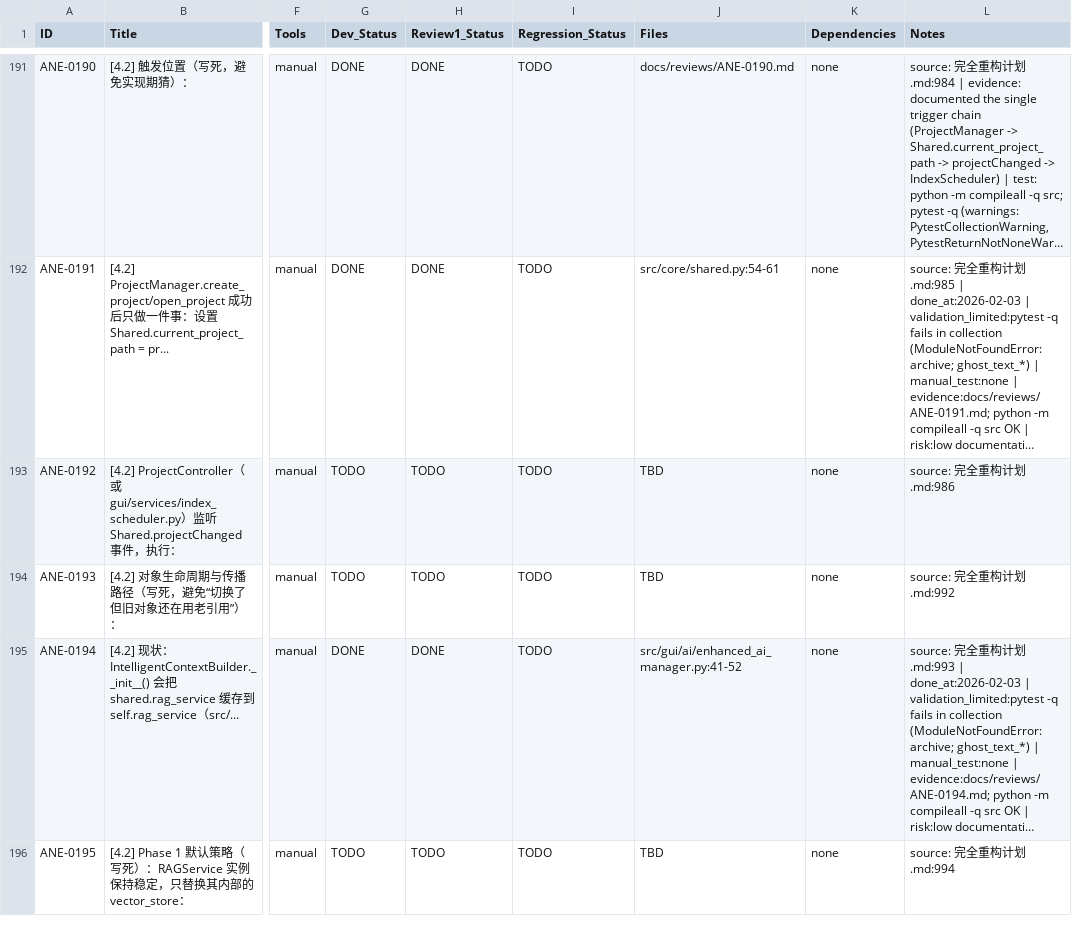
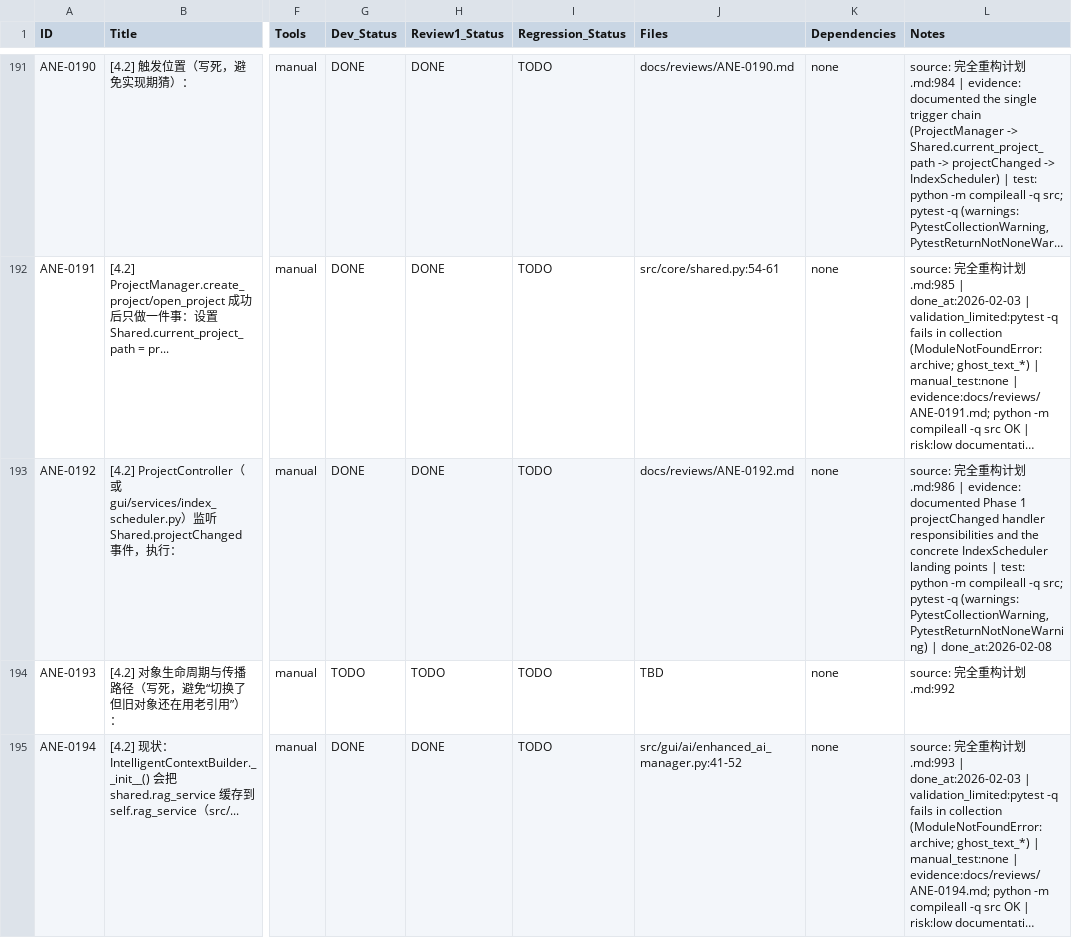
Before and after one commit to inliver233/Ai-Novel-Editor, a CSV file: issues/2026-02-02_04-43-40-ane-full-refactor-v1.csv, drawn as a sheet; only a part is shown, gaps mark what is left out; the shorter side is filled out with more unchanged rows; long unchanged cells end in …; the diff names each change by its address in the sheet, - before the commit and + after, or states it on an @@ line.

Commit message:
[ANE-0192] [4.2] ProjectController（或 gui/services/index_scheduler.py）监听 Shared.projectChanged 事件，执行：

```diff
--- a/issues/2026-02-02_04-43-40-ane-full-refactor-v1.csv
+++ b/issues/2026-02-02_04-43-40-ane-full-refactor-v1.csv
-G193 (Dev_Status): TODO
+G193 (Dev_Status): DONE
-H193 (Review1_Status): TODO
+H193 (Review1_Status): DONE
-J193 (Files): TBD
+J193 (Files): docs/reviews/ANE-0192.md
-L193 (Notes): …划.md:986
+L193 (Notes): …划.md:986 | evidence: documented Phase 1 projectChanged handler responsibilities and the concrete IndexScheduler landing points | test: python -m compileall -q src; pytest -q (warnings: PytestCollectionWarning, PytestReturnNotNoneWarning) | done_at:2026-02-08
```
Also changed, not shown: 1 other file.
